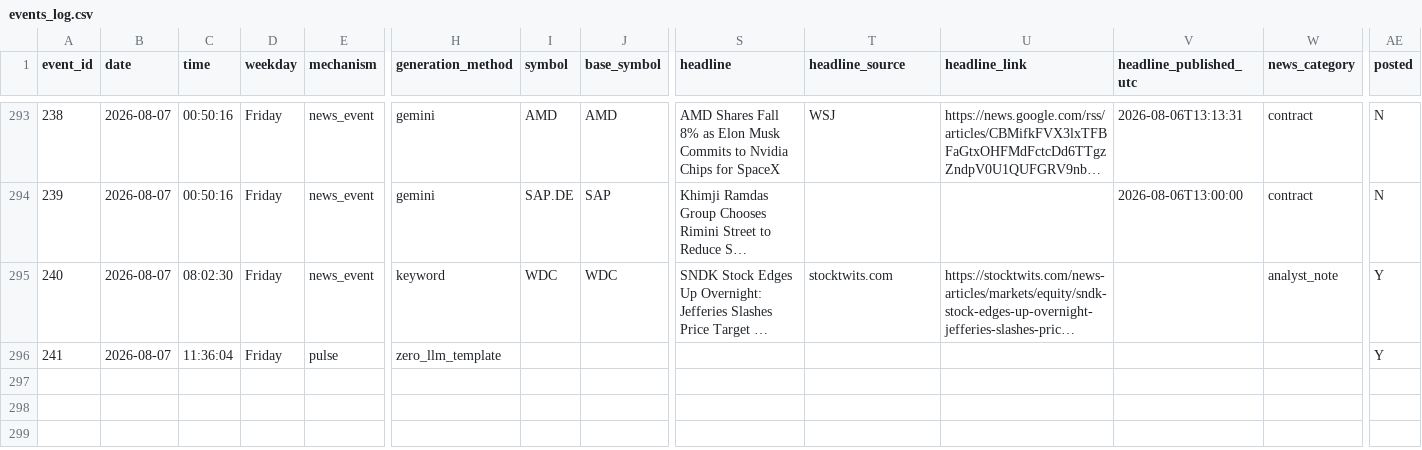
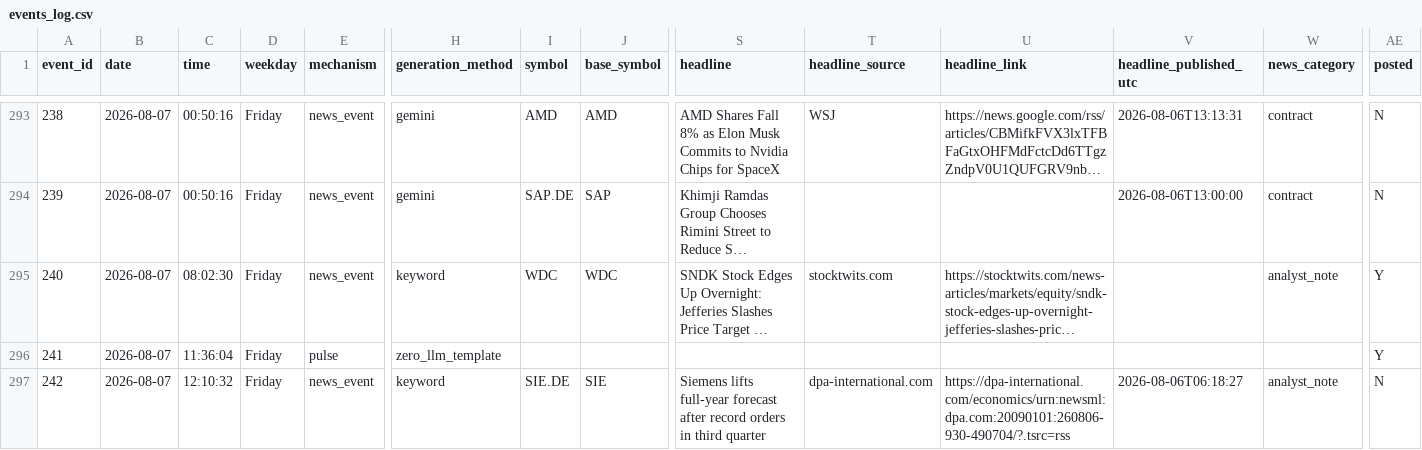
Before and after one commit to probablyproton/my_first_x_bot, a CSV file: events_log.csv, drawn as a sheet; only a part is shown, gaps mark what is left out; long unchanged cells end in …; rows hold the shown columns only; the diff names each change by its address in the sheet, - before the commit and + after, or states it on an @@ line.

```diff
--- a/events_log.csv
+++ b/events_log.csv
+row 297: 242 | 2026-08-07 | 12:10:32 | Friday | news_event | keyword | SIE.DE | SIE | Siemens lifts full-year forecast after record orders in third quarter | dpa-international.com | https://dpa-international.com/economics/urn:newsml:dpa.com:20090101:260806-930-490704/?.tsrc=rss | 2026-08-06T06:18:27 | analyst_note | N
```
Also changed, not shown: 1 other file.
